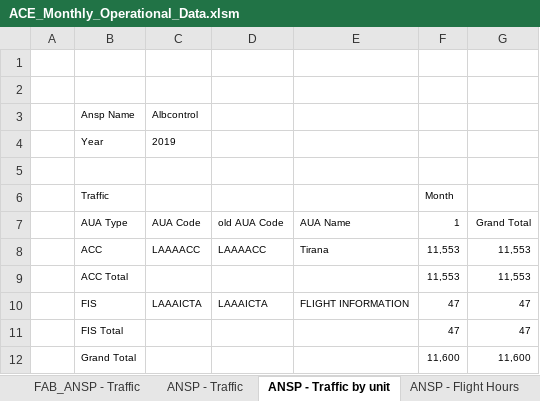
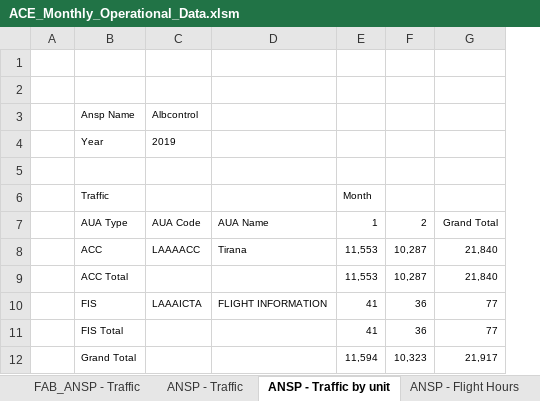
Before and after one commit to euctrl-pru/website, an Excel workbook: data/set/ace_opt/ACE_Monthly_Operational_Data.xlsm, sheet ANSP - Traffic by unit, drawn as a sheet; values as stored, in another font and other column widths than the file's, no borders; removed rows and columns are numbered as before the commit, all else as after; the diff names each change by its address in the sheet, - before the commit and + after, or states it on an @@ line.

```diff
--- a/data/set/ace_opt/ACE_Monthly_Operational_Data.xlsm (sheet ANSP - Traffic by unit)
+++ b/data/set/ace_opt/ACE_Monthly_Operational_Data.xlsm (sheet ANSP - Traffic by unit)
-column D, rows 7-10: old AUA Code | LAAAACC |  | LAAAICTA
+column F, rows 7-12: 2 | 10,287 | 10,287 | 36 | 36 | 10,323
-G8:G9: 11,553
+G8:G9: 21,840
-E10:E11: 47
+E10:E11: 41
-G10:G11: 47
+G10:G11: 77
-E12: 11,600
+E12: 11,594
-G12: 11,600
+G12: 21,917
```
Also changed, not shown: sheet ANSP - Flight Hours, sheet ANSP - Airport Movement, sheet FAB_ANSP - Traffic, sheet ANSP - Traffic, sheet ANSP - en-route delays > 15 min, sheet ANSP - total delays> 15min, 3 more sheets, 2 other files.
